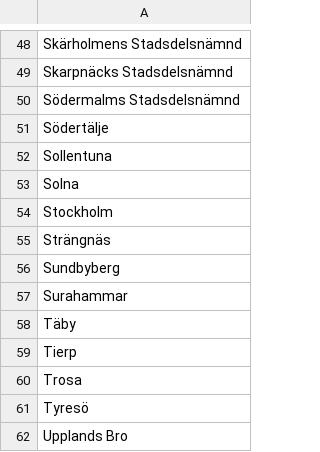
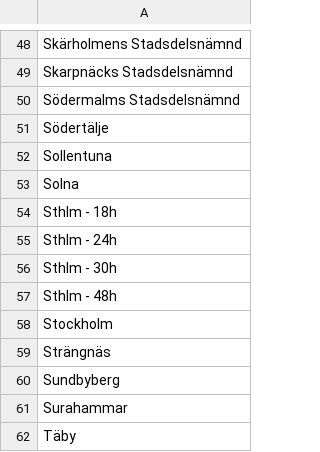
Before and after one commit to johanmlgkarlsson/gymmap, a CSV file: defs/locations.csv, drawn as a sheet; only a part is shown, gaps mark what is left out; the shorter side is filled out with more unchanged rows.

Commit message:
new gym data

```diff
--- a/defs/locations.csv
+++ b/defs/locations.csv
@@ -53,2 +53,6 @@ Sollentuna
 Solna
+Sthlm - 18h
+Sthlm - 24h
+Sthlm - 30h
+Sthlm - 48h
 Stockholm
```
Also changed, not shown: 4 other files.
